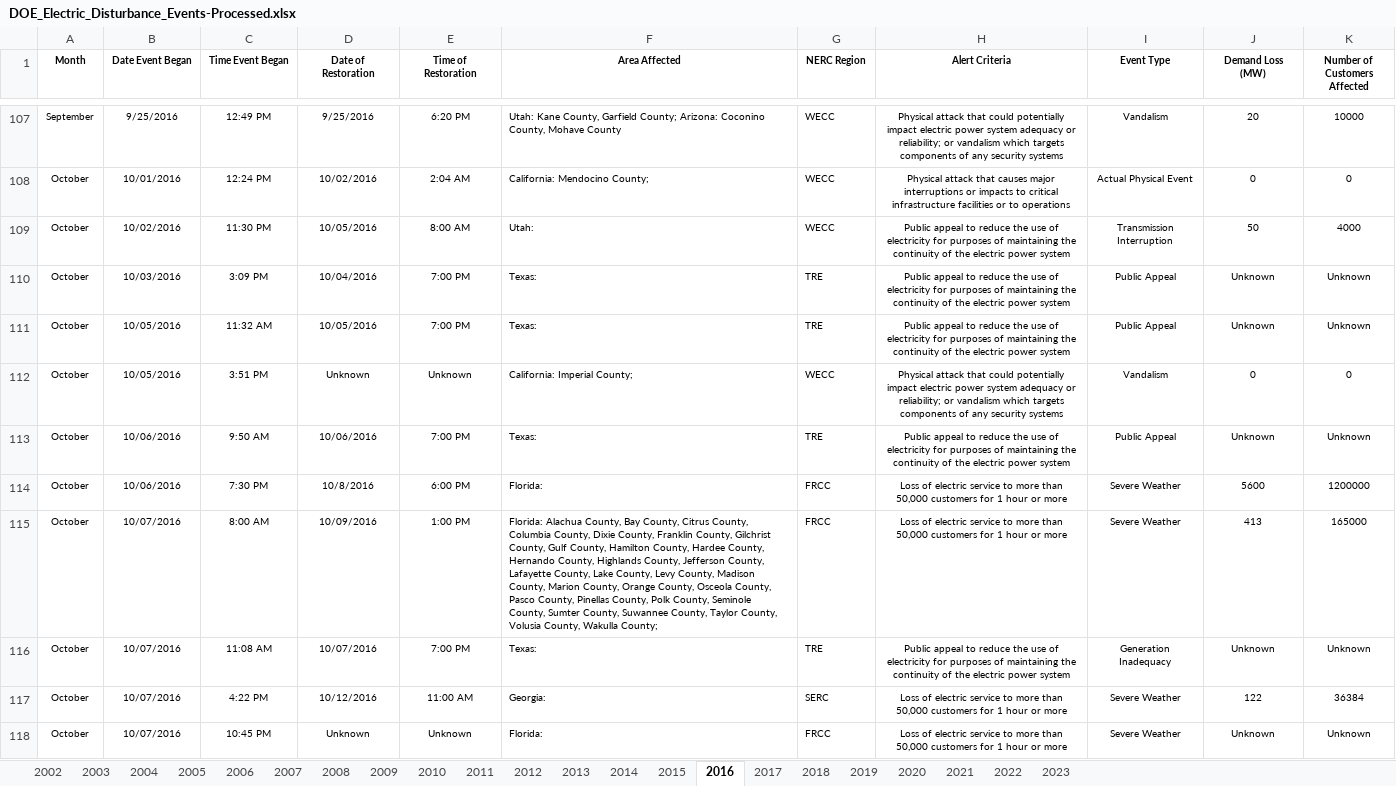
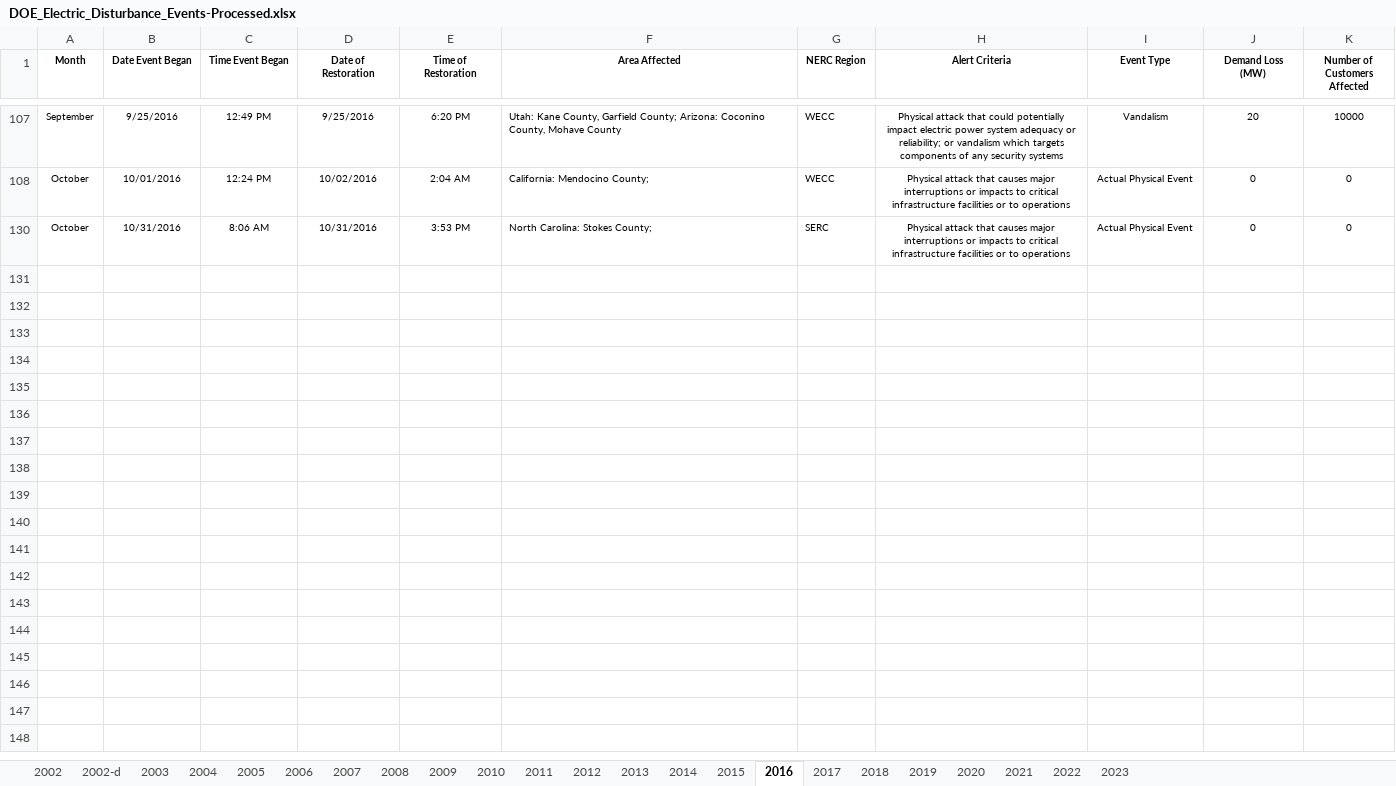
Before and after one commit to gregorywmorris/Maven-Power-Outage-Challenge, an Excel workbook: data/processed/DOE_Electric_Disturbance_Events-Processed.xlsx, sheet 2016, drawn as a sheet; only a part is shown, gaps mark what is left out; the shorter side is filled out with more unchanged rows; values as stored, in another font and other column widths than the file's, no borders; the diff covers the shown part only; the diff names each change by its address in the sheet, - before the commit and + after, or states it on an @@ line.

```diff
--- a/data/processed/DOE_Electric_Disturbance_Events-Processed.xlsx (sheet 2016)
+++ b/data/processed/DOE_Electric_Disturbance_Events-Processed.xlsx (sheet 2016)
+sheet tab: 2002-d
@@ row 109 hidden: October | 10/02/2016 | 11:30 PM | 10/05/2016 | 8:00 AM | Utah: | WECC | Public appeal to reduce the use of electricity for purposes of maintaining the continuity of the electric power system | Transmission Interruption | 50 | 4000 @@
@@ row 110 hidden: October | 10/03/2016 | 3:09 PM | 10/04/2016 | 7:00 PM | Texas: | TRE | Public appeal to reduce the use of electricity for purposes of maintaining the continuity of the electric power system | Public Appeal | Unknown | Unknown @@
@@ row 111 hidden: October | 10/05/2016 | 11:32 AM | 10/05/2016 | 7:00 PM | Texas: | TRE | Public appeal to reduce the use of electricity for purposes of maintaining the continuity of the electric power system | Public Appeal | Unknown | Unknown @@
@@ row 112 hidden: October | 10/05/2016 | 3:51 PM | Unknown | Unknown | California: Imperial County; | WECC | Physical attack that could potentially impact electric power system adequacy or reliability; or vandalism which targets components of any security systems | Vandalism | 0 | 0 @@
@@ row 113 hidden: October | 10/06/2016 | 9:50 AM | 10/06/2016 | 7:00 PM | Texas: | TRE | Public appeal to reduce the use of electricity for purposes of maintaining the continuity of the electric power system | Public Appeal | Unknown | Unknown @@
@@ row 114 hidden: October | 10/06/2016 | 7:30 PM | 10/8/2016 | 6:00 PM | Florida: | FRCC | Loss of electric service to more than 50,000 customers for 1 hour or more | Severe Weather | 5600 | 1200000 @@
@@ row 115 hidden: October | 10/07/2016 | 8:00 AM | 10/09/2016 | 1:00 PM | Florida: Alachua County, Bay County, Citrus County, Columbia County, Dixie County, Franklin County, Gilchrist County, Gulf County, Hamilton County, Hardee County, Hernando County, Highlands County, Jefferson County, Lafayette County, Lake County, Levy County, Madison County, Marion County, Orange County, Osceola County, Pasco County, Pinellas County, Polk County, Seminole County, Sumter County, Suwannee County, Taylor County, Volusia County, Wakulla County; | FRCC | Loss of electric service to more than 50,000 customers for 1 hour or more | Severe Weather | 413 | 165000 @@
@@ row 116 hidden: October | 10/07/2016 | 11:08 AM | 10/07/2016 | 7:00 PM | Texas: | TRE | Public appeal to reduce the use of electricity for purposes of maintaining the continuity of the electric power system | Generation Inadequacy | Unknown | Unknown @@
@@ row 117 hidden: October | 10/07/2016 | 4:22 PM | 10/12/2016 | 11:00 AM | Georgia: | SERC | Loss of electric service to more than 50,000 customers for 1 hour or more | Severe Weather | 122 | 36384 @@
@@ row 118 hidden: October | 10/07/2016 | 10:45 PM | Unknown | Unknown | Florida: | FRCC | Loss of electric service to more than 50,000 customers for 1 hour or more | Severe Weather | Unknown | Unknown @@
```
Also changed, not shown: 23 hidden or unhidden rows elsewhere in this sheet, sheet 2004, sheet 2002, sheet 2003, sheet 2006, sheet 2015, sheet 2007, 8 more sheets, formulas that keep their value, 3 other files.
